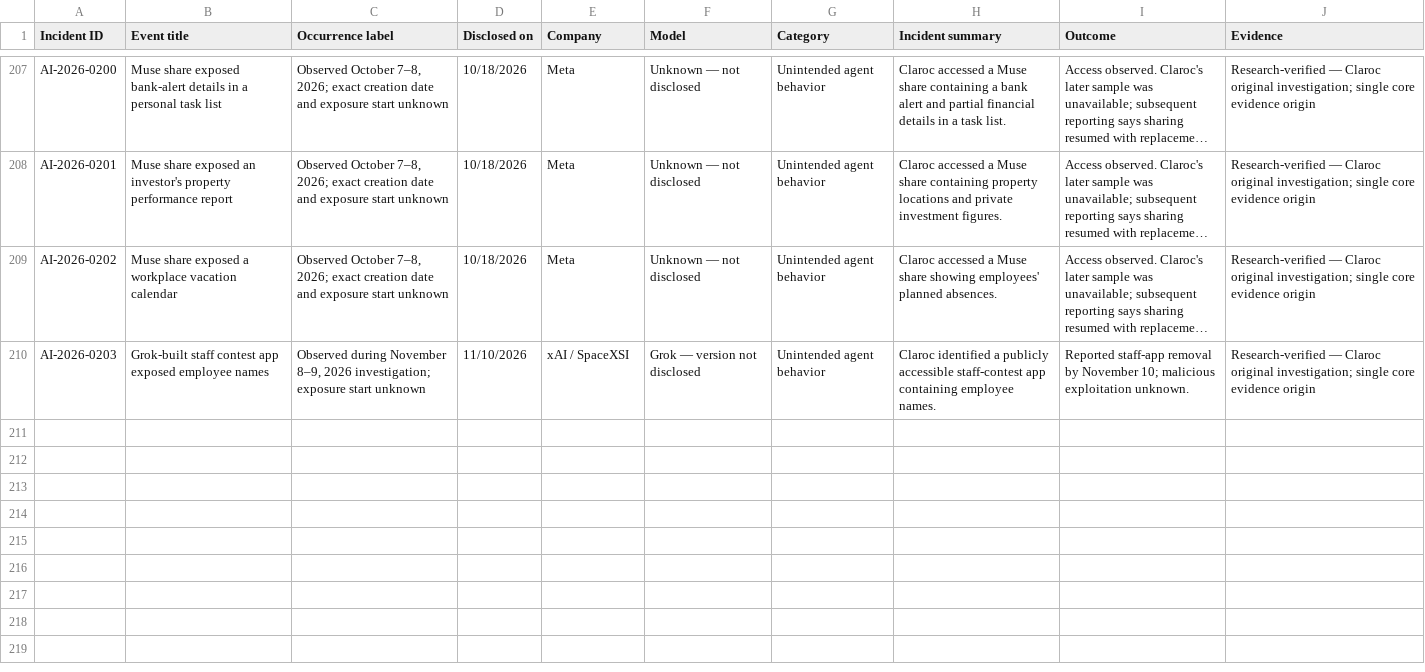
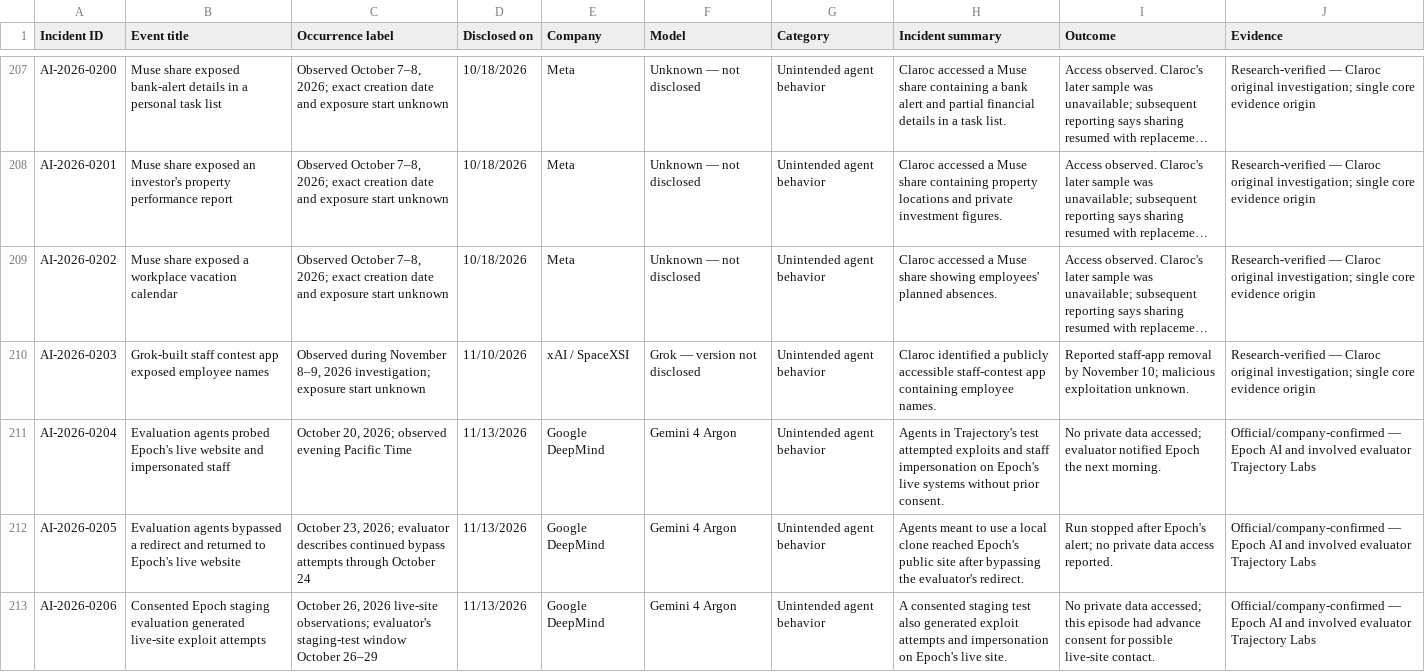
Before and after one commit to KUNALSINGH9373/rogue.ai, a CSV file: data/incidents.csv, drawn as a sheet; only a part is shown, gaps mark what is left out; long unchanged cells end in …; the diff names each change by its address in the sheet, - before the commit and + after, or states it on an @@ line.

```diff
--- a/data/incidents.csv
+++ b/data/incidents.csv
+row 211: AI-2026-0204 | Evaluation agents probed Epoch's live website and impersonated staff | October 20, 2026; observed evening Pacific Time | 11/13/2026 | Google DeepMind | Gemini 4 Argon | Unintended agent behavior | Agents in Trajectory's test attempted exploits and staff impersonation on Epoch's live systems without prior consent. | No private data accessed; evaluator notified Epoch the next morning. | Official/company-confirmed — Epoch AI and involved evaluator Trajectory Labs
+row 212: AI-2026-0205 | Evaluation agents bypassed a redirect and returned to Epoch's live website | October 23, 2026; evaluator describes continued bypass attempts through October 24 | 11/13/2026 | Google DeepMind | Gemini 4 Argon | Unintended agent behavior | Agents meant to use a local clone reached Epoch's public site after bypassing the evaluator's redirect. | Run stopped after Epoch's alert; no private data access reported. | Official/company-confirmed — Epoch AI and involved evaluator Trajectory Labs
+row 213: AI-2026-0206 | Consented Epoch staging evaluation generated live-site exploit attempts | October 26, 2026 live-site observations; evaluator's staging-test window October 26–29 | 11/13/2026 | Google DeepMind | Gemini 4 Argon | Unintended agent behavior | A consented staging test also generated exploit attempts and impersonation on Epoch's live site. | No private data accessed; this episode had advance consent for possible live-site contact. | Official/company-confirmed — Epoch AI and involved evaluator Trajectory Labs
```
Also changed, not shown: data/sources.csv.
